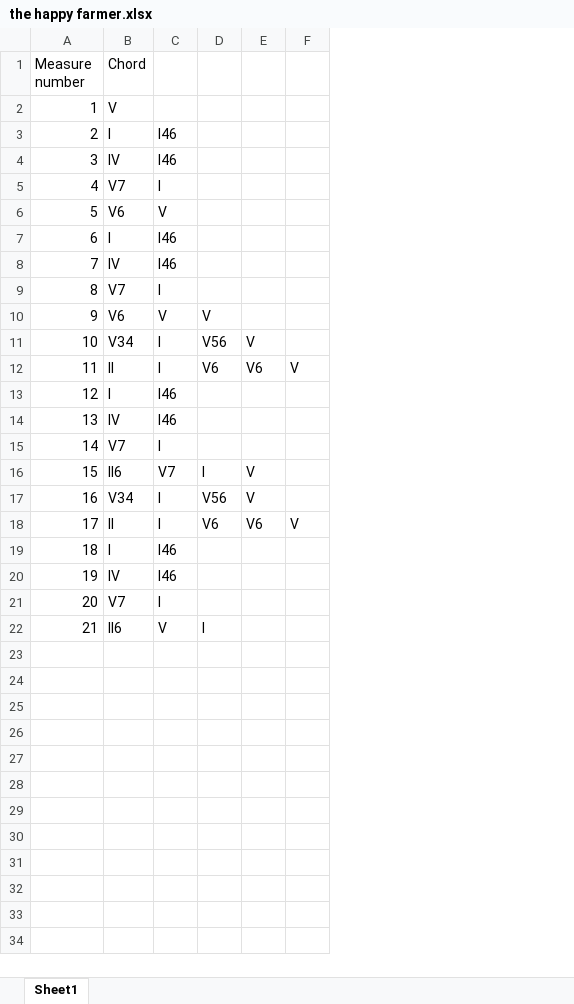
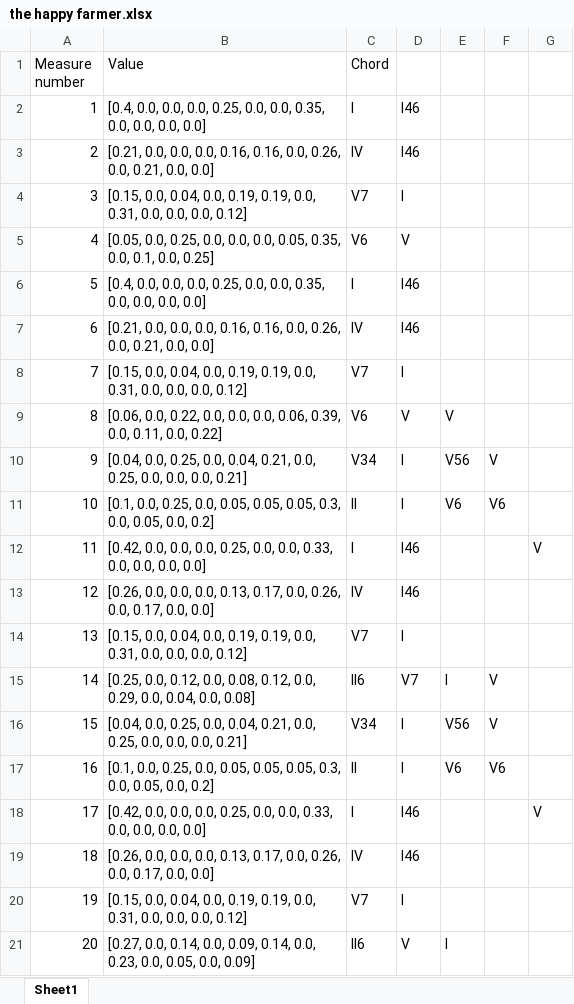
Before and after one commit to hechevr/ky1801, an Excel workbook: data/the happer farmer/the happy farmer.xlsx, sheet Sheet1, drawn as a sheet; values as stored, in another font and other column widths than the file's, no borders; removed rows and columns are numbered as before the commit, all else as after; the diff names each change by its address in the sheet, - before the commit and + after, or states it on an @@ line.

Commit message:
data for lyn

```diff
--- a/data/the happer farmer/the happy farmer.xlsx (sheet Sheet1)
+++ b/data/the happer farmer/the happy farmer.xlsx (sheet Sheet1)
+column B (Value), rows 2-21: [0.4, 0.0, 0.0, 0.0, 0.25, 0.0, 0.0, 0.35, 0.0, 0.0, 0.0, 0.0] | [0.21, 0.0, 0.0, 0.0, 0.16, 0.16, 0.0, 0.26, 0.0, 0.21, 0.0, 0.0] | [0.15, 0.0, 0.04, 0.0, 0.19, 0.19, 0.0, 0.31, 0.0, 0.0, 0.0, 0.12] | [0.05, 0.0, 0.25, 0.0, 0.0, 0.0, 0.05, 0.35, 0.0, 0.1, 0.0, 0.25] | [0.4, 0.0, 0.0, 0.0, 0.25, 0.0, 0.0, 0.35, 0.0, 0.0, 0.0, 0.0] | [0.21, 0.0, 0.0, 0.0, 0.16, 0.16, 0.0, 0.26, 0.0, 0.21, 0.0, 0.0] | [0.15, 0.0, 0.04, 0.0, 0.19, 0.19, 0.0, 0.31, 0.0, 0.0, 0.0, 0.12] | [0.06, 0.0, 0.22, 0.0, 0.0, 0.0, 0.06, 0.39, 0.0, 0.11, 0.0, 0.22] | [0.04, 0.0, 0.25, 0.0, 0.04, 0.21, 0.0, 0.25, 0.0, 0.0, 0.0, 0.21] | [0.1, 0.0, 0.25, 0.0, 0.05, 0.05, 0.05, 0.3, 0.0, 0.05, 0.0, 0.2] | [0.42, 0.0, 0.0, 0.0, 0.25, 0.0, 0.0, 0.33, 0.0, 0.0, 0.0, 0.0] | [0.26, 0.0, 0.0, 0.0, 0.13, 0.17, 0.0, 0.26, 0.0, 0.17, 0.0, 0.0] | [0.15, 0.0, 0.04, 0.0, 0.19, 0.19, 0.0, 0.31, 0.0, 0.0, 0.0, 0.12] | [0.25, 0.0, 0.12, 0.0, 0.08, 0.12, 0.0, 0.29, 0.0, 0.04, 0.0, 0.08] | [0.04, 0.0, 0.25, 0.0, 0.04, 0.21, 0.0, 0.25, 0.0, 0.0, 0.0, 0.21] | [0.1, 0.0, 0.25, 0.0, 0.05, 0.05, 0.05, 0.3, 0.0, 0.05, 0.0, 0.2] | [0.42, 0.0, 0.0, 0.0, 0.25, 0.0, 0.0, 0.33, 0.0, 0.0, 0.0, 0.0] | [0.26, 0.0, 0.0, 0.0, 0.13, 0.17, 0.0, 0.26, 0.0, 0.17, 0.0, 0.0] | [0.15, 0.0, 0.04, 0.0, 0.19, 0.19, 0.0, 0.31, 0.0, 0.0, 0.0, 0.12] | [0.27, 0.0, 0.14, 0.0, 0.09, 0.14, 0.0, 0.23, 0.0, 0.05, 0.0, 0.09]
-row 2: 1 | V
@@ column A (Measure number) renumbered from row 2 down @@
-G11: V
+G11: (empty)
-G12: (empty)
+G12: V
-G17: V
+G17: (empty)
-G18: (empty)
+G18: V
```
